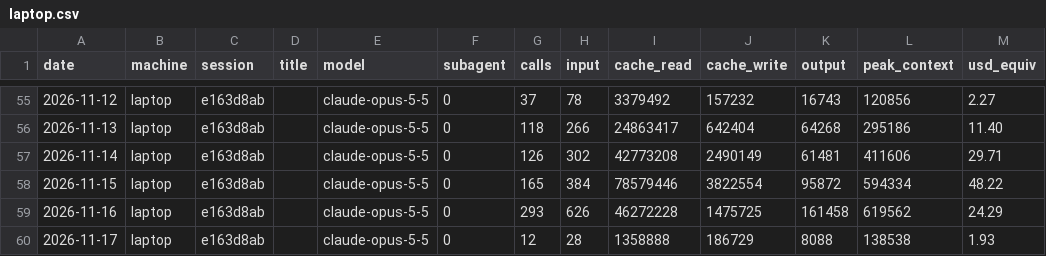
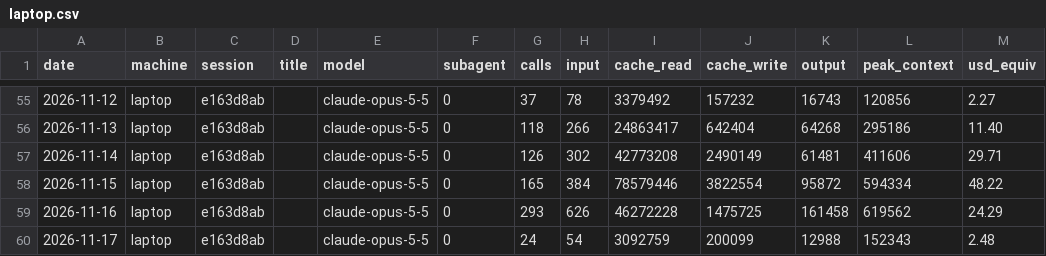
Before and after one commit to Skeleman/Punchy, a CSV file: COSTS/laptop.csv, drawn as a sheet; only a part is shown, gaps mark what is left out.

```diff
--- a/COSTS/laptop.csv
+++ b/COSTS/laptop.csv
@@ -59,2 +59,2 @@ date,machine,session,title,model,subagent,calls,input,cache_read,cache_write,out
 2026-11-16,laptop,e163d8ab,,claude-opus-5-5,0,293,626,46272228,1475725,161458,619562,24.29
-2026-11-17,laptop,e163d8ab,,claude-opus-5-5,0,12,28,1358888,186729,8088,138538,1.93
+2026-11-17,laptop,e163d8ab,,claude-opus-5-5,0,24,54,3092759,200099,12988,152343,2.48
```
Also changed, not shown: 2 other files.
